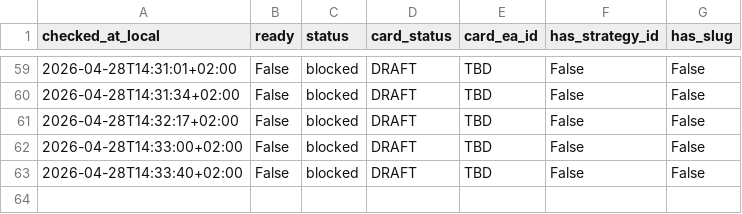
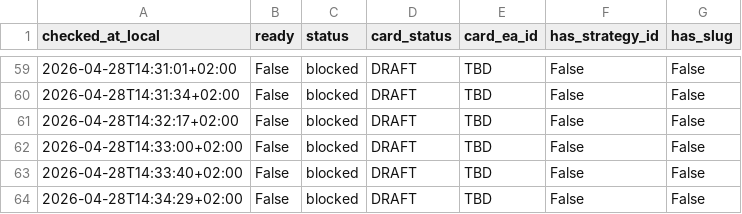
Before and after one commit to QuantMechanica/VPS-PortfolioBuild, a CSV file: artifacts/qua-408/readiness_history.csv, drawn as a sheet; only a part is shown, gaps mark what is left out.

Commit message:
chore(qua-408): refresh blocked status evidence

```diff
--- a/artifacts/qua-408/readiness_history.csv
+++ b/artifacts/qua-408/readiness_history.csv
@@ -63 +63,2 @@ checked_at_local,ready,status,card_status,card_ea_id,has_strategy_id,has_slug
 2026-04-28T14:33:40+02:00,False,blocked,DRAFT,TBD,False,False
+2026-04-28T14:34:29+02:00,False,blocked,DRAFT,TBD,False,False
```
Also changed, not shown: 1 other file.
